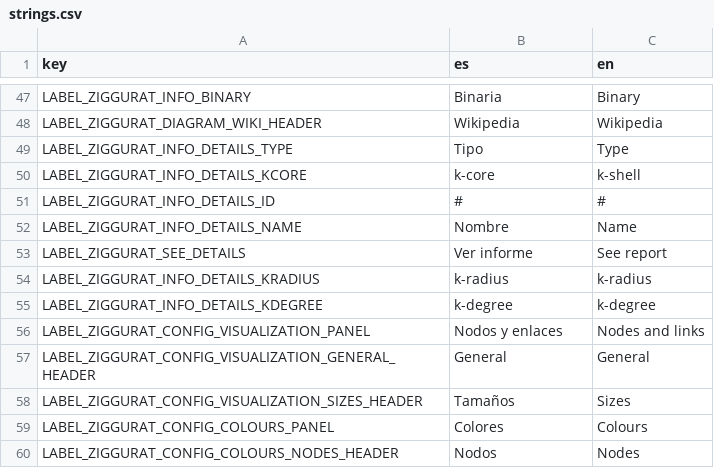
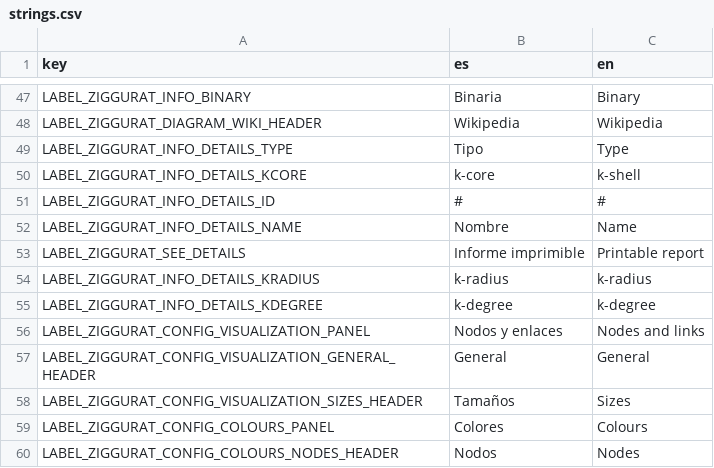
Before and after one commit to jgalgarra/bipartgraph, a CSV file: resources/strings.csv, drawn as a sheet; only a part is shown, gaps mark what is left out.

```diff
--- a/resources/strings.csv
+++ b/resources/strings.csv
@@ -52,3 +52,3 @@
 "LABEL_ZIGGURAT_INFO_DETAILS_NAME","Nombre","Name"
-"LABEL_ZIGGURAT_SEE_DETAILS","Ver informe","See report"
+"LABEL_ZIGGURAT_SEE_DETAILS","Informe imprimible","Printable report"
 "LABEL_ZIGGURAT_INFO_DETAILS_KRADIUS","k-radius","k-radius"
```
Also changed, not shown: conf/datossafefiles.csv, conf/labelcolors.csv, 9 other files.
